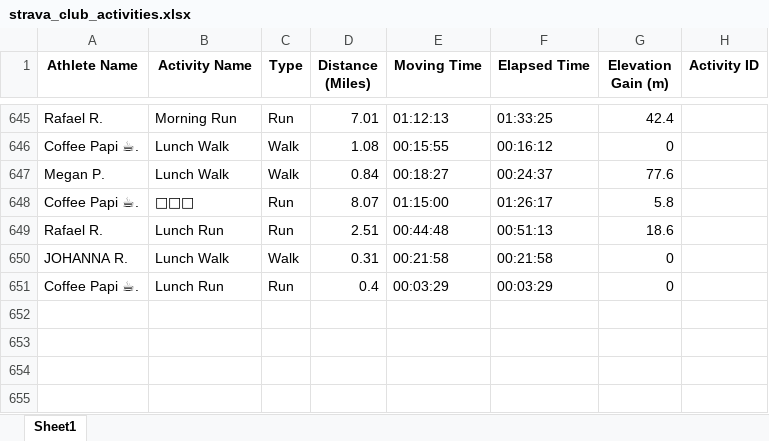
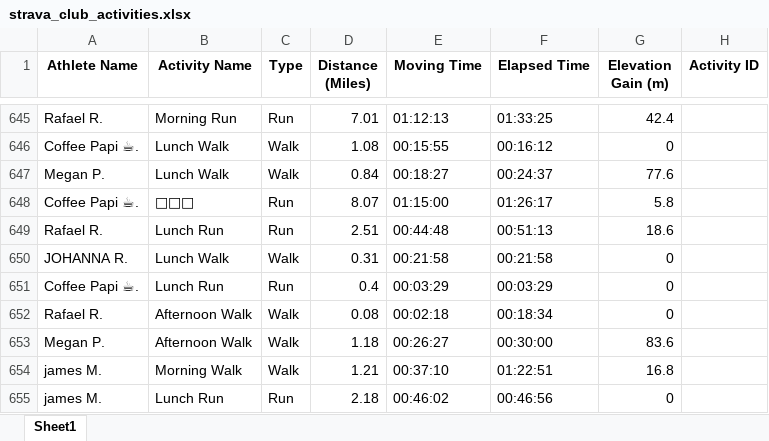
Before and after one commit to aiteam5-hub/TeamDistanceChallenge, an Excel workbook: strava_club_activities.xlsx, sheet Sheet1, drawn as a sheet; only a part is shown, gaps mark what is left out; values as stored, in another font and other column widths than the file's, no borders; the diff names each change by its address in the sheet, - before the commit and + after, or states it on an @@ line.

```diff
--- a/strava_club_activities.xlsx (sheet Sheet1)
+++ b/strava_club_activities.xlsx (sheet Sheet1)
+row 652: Rafael R. | Afternoon Walk | Walk | 0.08 | 00:02:18 | 00:18:34 | 0
+row 653: Megan P. | Afternoon Walk | Walk | 1.18 | 00:26:27 | 00:30:00 | 83.6
+row 654: james M. | Morning Walk | Walk | 1.21 | 00:37:10 | 01:22:51 | 16.8
+row 655: james M. | Lunch Run | Run | 2.18 | 00:46:02 | 00:46:56 | 0
```
Also changed, not shown: 1 other file.
